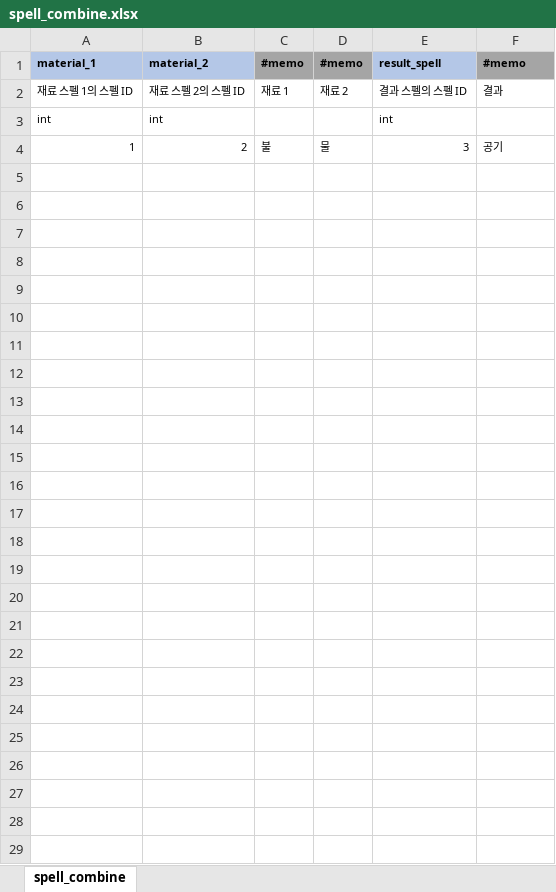
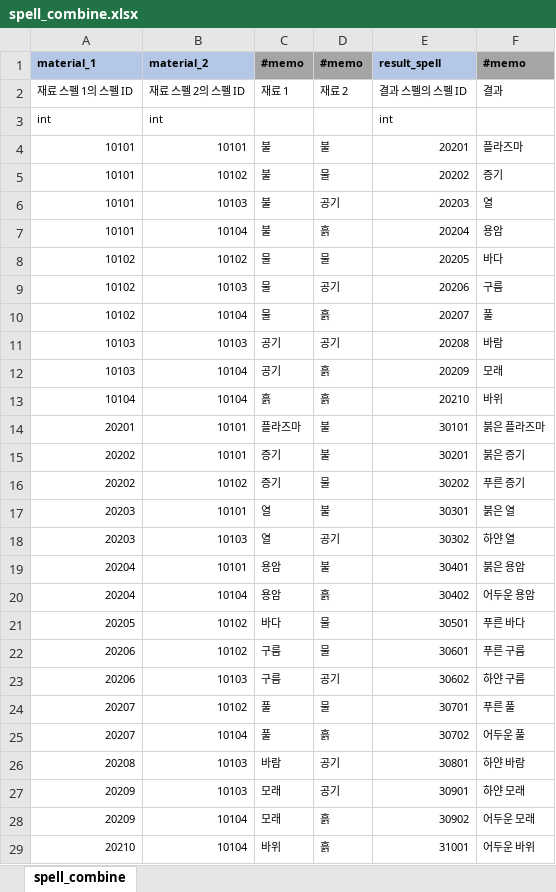
Before and after one commit to YerimYerim/Go.D.Taekwon, an Excel workbook: GameData/Excel/spell_combine.xlsx, sheet spell_combine, drawn as a sheet; values as stored, in another font and other column widths than the file's, no borders; removed rows and columns are numbered as before the commit, all else as after; the diff names each change by its address in the sheet, - before the commit and + after, or states it on an @@ line.

```diff
--- a/GameData/Excel/spell_combine.xlsx (sheet spell_combine)
+++ b/GameData/Excel/spell_combine.xlsx (sheet spell_combine)
-row 4: 1 | 2 | 불 | 물 | 3 | 공기
+row 4: 10101 | 10101 | 불 | 불 | 20201 | 플라즈마
+row 5: 10101 | 10102 | 불 | 물 | 20202 | 증기
+row 6: 10101 | 10103 | 불 | 공기 | 20203 | 열
+row 7: 10101 | 10104 | 불 | 흙 | 20204 | 용암
+row 8: 10102 | 10102 | 물 | 물 | 20205 | 바다
+row 9: 10102 | 10103 | 물 | 공기 | 20206 | 구름
+row 10: 10102 | 10104 | 물 | 흙 | 20207 | 풀
+row 11: 10103 | 10103 | 공기 | 공기 | 20208 | 바람
+row 12: 10103 | 10104 | 공기 | 흙 | 20209 | 모래
+row 13: 10104 | 10104 | 흙 | 흙 | 20210 | 바위
+row 14: 20201 | 10101 | 플라즈마 | 불 | 30101 | 붉은 플라즈마
+row 15: 20202 | 10101 | 증기 | 불 | 30201 | 붉은 증기
+row 16: 20202 | 10102 | 증기 | 물 | 30202 | 푸른 증기
+row 17: 20203 | 10101 | 열 | 불 | 30301 | 붉은 열
+row 18: 20203 | 10103 | 열 | 공기 | 30302 | 하얀 열
+row 19: 20204 | 10101 | 용암 | 불 | 30401 | 붉은 용암
+row 20: 20204 | 10104 | 용암 | 흙 | 30402 | 어두운 용암
+row 21: 20205 | 10102 | 바다 | 물 | 30501 | 푸른 바다
+row 22: 20206 | 10102 | 구름 | 물 | 30601 | 푸른 구름
+row 23: 20206 | 10103 | 구름 | 공기 | 30602 | 하얀 구름
+row 24: 20207 | 10102 | 풀 | 물 | 30701 | 푸른 풀
+row 25: 20207 | 10104 | 풀 | 흙 | 30702 | 어두운 풀
+row 26: 20208 | 10103 | 바람 | 공기 | 30801 | 하얀 바람
+row 27: 20209 | 10103 | 모래 | 공기 | 30901 | 하얀 모래
+row 28: 20209 | 10104 | 모래 | 흙 | 30902 | 어두운 모래
+row 29: 20210 | 10104 | 바위 | 흙 | 31001 | 어두운 바위
```
Also changed, not shown: GameData/Excel/spell.xlsx, GameData/Excel/spell_effect.xlsx, 5 other files.
